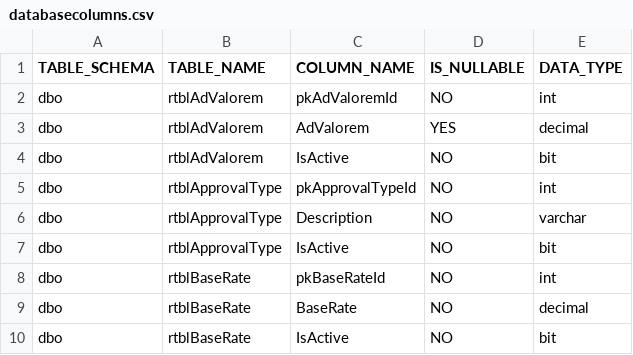
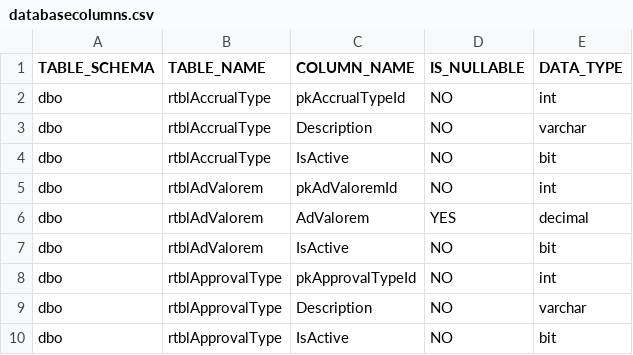
Before and after one commit to cebolamadlaba/Synergy, a CSV file: code generator/RepoGenerator/RepoGenerator/Config/databasecolumns.csv, drawn as a sheet; only a part is shown; the shorter side is filled out with more unchanged rows; the diff names each change by its address in the sheet, - before the commit and + after, or states it on an @@ line.

Commit message:
Working on new cash view, added new accrual type table and data

```diff
--- a/code generator/RepoGenerator/RepoGenerator/Config/databasecolumns.csv
+++ b/code generator/RepoGenerator/RepoGenerator/Config/databasecolumns.csv
+row 2: dbo | rtblAccrualType | pkAccrualTypeId | NO | int
+row 3: dbo | rtblAccrualType | Description | NO | varchar
+row 4: dbo | rtblAccrualType | IsActive | NO | bit
```
Also changed, not shown: 22 other files.
